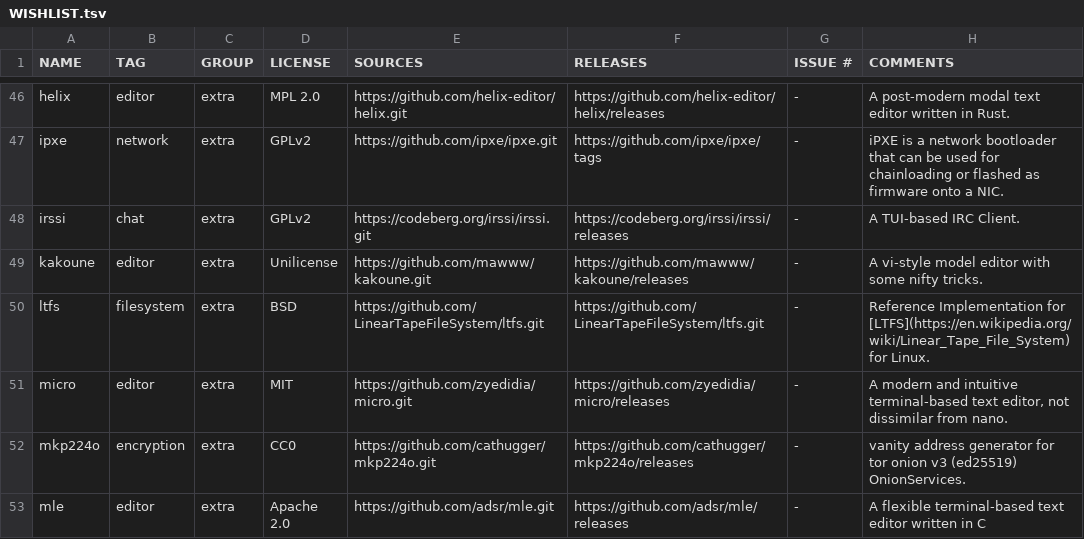
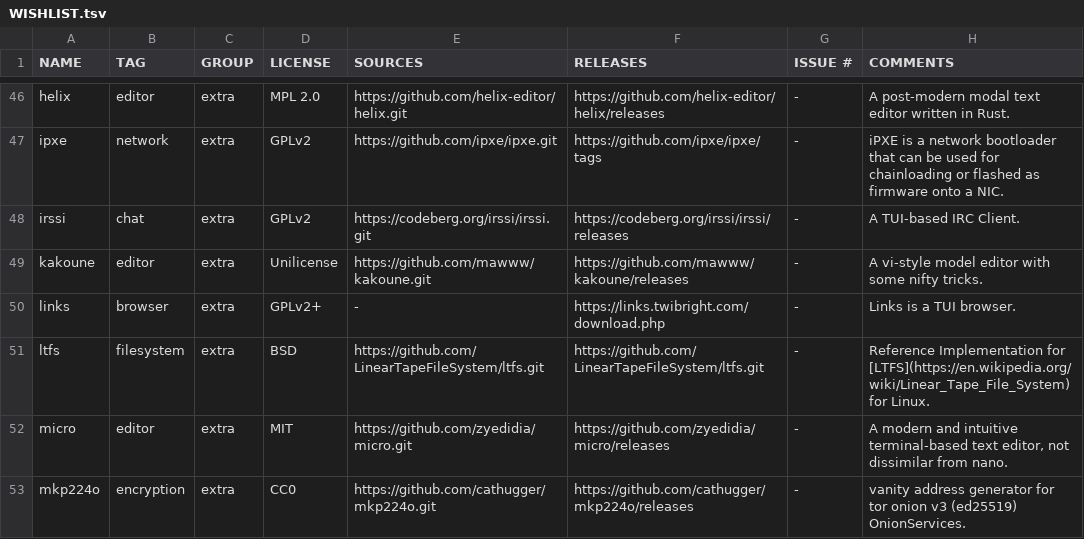
Before and after one commit to OS-1337/pkgs, a TSV file: docs/WISHLIST.tsv, drawn as a sheet; only a part is shown, gaps mark what is left out; the shorter side is filled out with more unchanged rows; the diff names each change by its address in the sheet, - before the commit and + after, or states it on an @@ line.

Commit message:
Added links to WISHLIST.tsv

```diff
--- a/docs/WISHLIST.tsv
+++ b/docs/WISHLIST.tsv
+row 50: links | browser | extra | GPLv2+ | - | https://links.twibright.com/download.php | - | Links is a TUI browser.
```
